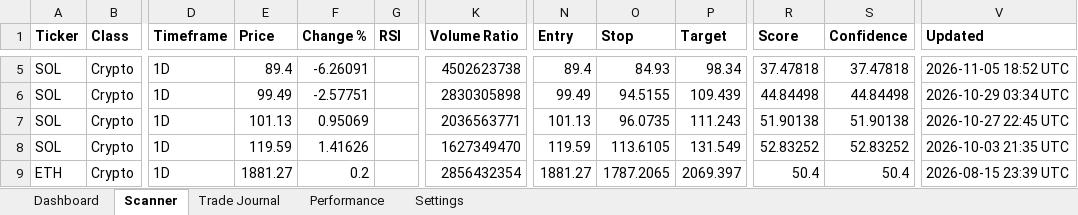
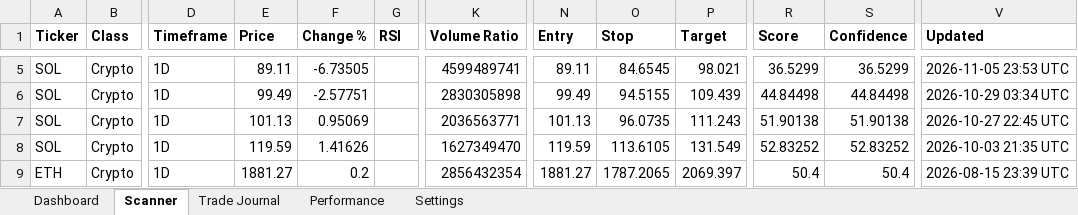
Before and after one commit to Miledy31/TRADING-AI-AGENT, an Excel workbook: Trading_Dashboard_V1_1.xlsx, sheet Scanner, drawn as a sheet; only a part is shown, gaps mark what is left out; values as stored, in another font and other column widths than the file's, no borders; table styles not drawn; the diff covers the shown part only; the diff names each change by its address in the sheet, - before the commit and + after, or states it on an @@ line.

```diff
--- a/Trading_Dashboard_V1_1.xlsx (sheet Scanner)
+++ b/Trading_Dashboard_V1_1.xlsx (sheet Scanner)
-E5 (Price): 89.4
+E5 (Price): 89.11
-F5 (Change %): -6.26091
+F5 (Change %): -6.73505
-K5 (Volume Ratio): 4502623738
+K5 (Volume Ratio): 4599489741
-N5 (Entry): 89.4
+N5 (Entry): 89.11
-O5 (Stop): 84.93
+O5 (Stop): 84.6545
-P5 (Target): 98.34
+P5 (Target): 98.021
-R5 (Score): 37.47818
+R5 (Score): 36.5299
-S5 (Confidence): 37.47818
+S5 (Confidence): 36.5299
-V5 (Updated): 2026-11-05 18:52 UTC
+V5 (Updated): 2026-11-05 23:53 UTC
```
Also changed, not shown: 32 edited cells elsewhere in this sheet, sheet Dashboard.
